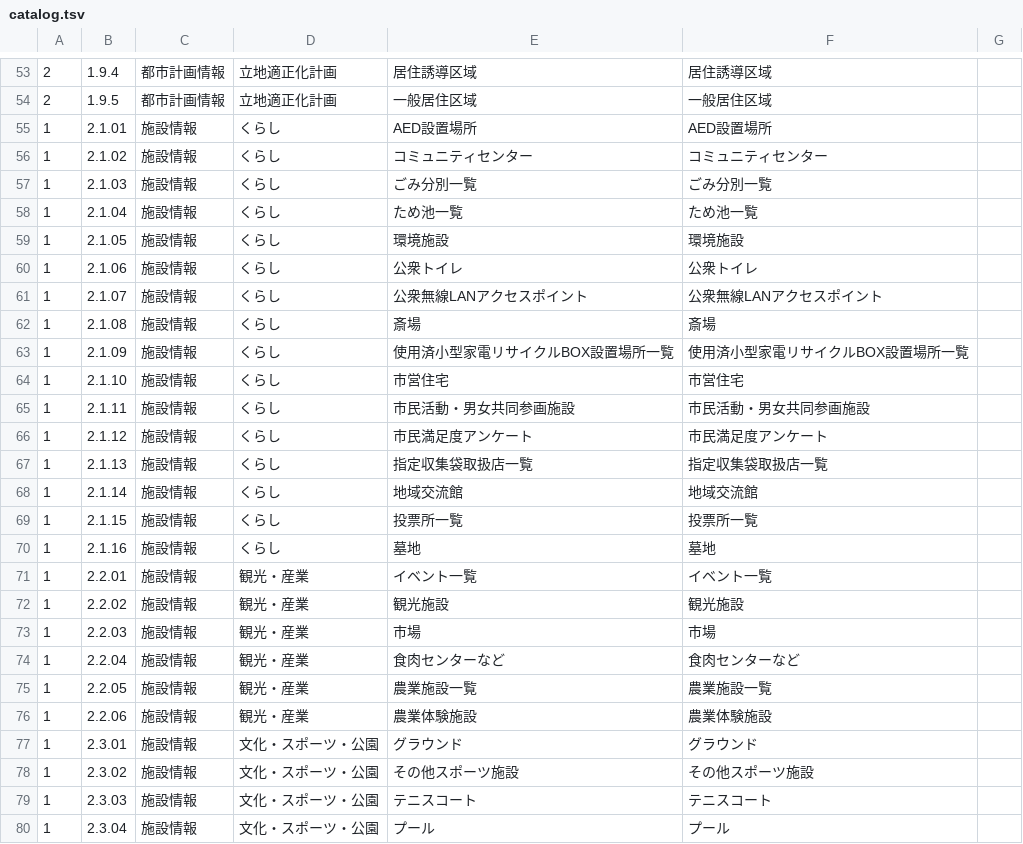
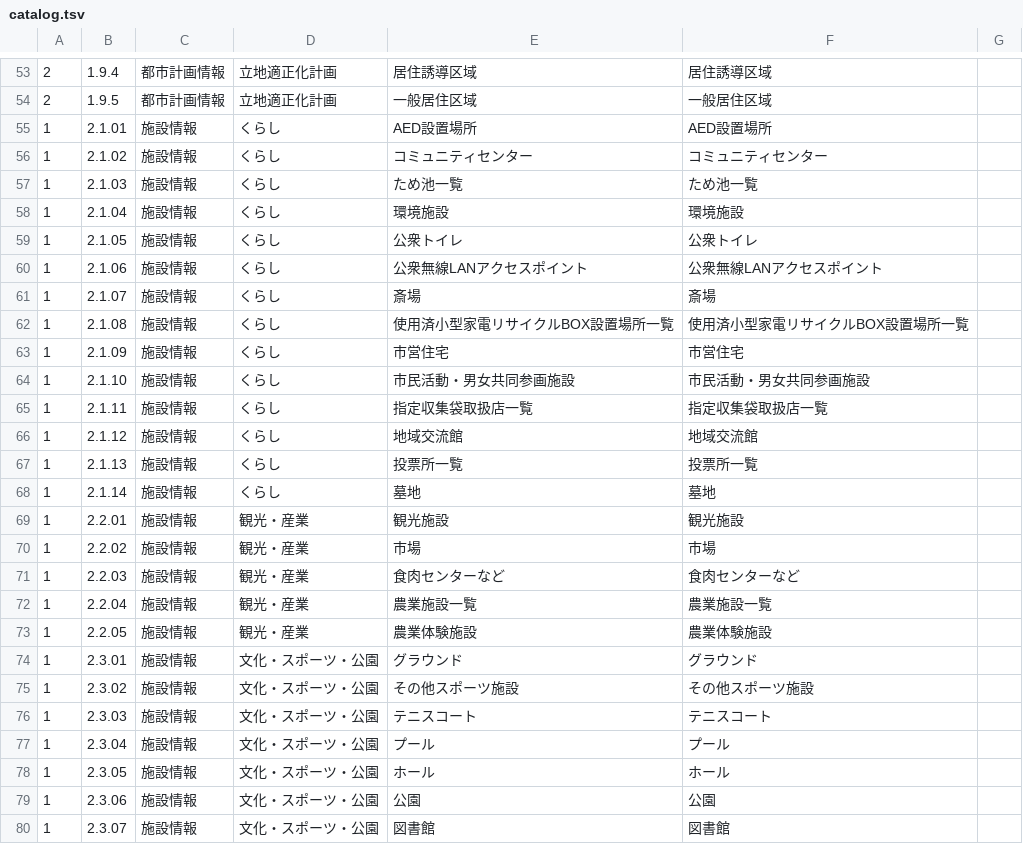
Before and after one commit to takamatsu-city/maps.takamatsu-fact.com, a TSV file: public/api/catalog.tsv, drawn as a sheet; only a part is shown, gaps mark what is left out; the shorter side is filled out with more unchanged rows; the diff covers the shown part only.

```diff
--- a/public/api/catalog.tsv
+++ b/public/api/catalog.tsv
@@ -56,22 +56,19 @@
 1	2.1.02	施設情報	くらし	コミュニティセンター	コミュニティセンター
-1	2.1.03	施設情報	くらし	ごみ分別一覧	ごみ分別一覧
-1	2.1.04	施設情報	くらし	ため池一覧	ため池一覧
-1	2.1.05	施設情報	くらし	環境施設	環境施設
-1	2.1.06	施設情報	くらし	公衆トイレ	公衆トイレ
-1	2.1.07	施設情報	くらし	公衆無線LANアクセスポイント	公衆無線LANアクセスポイント
-1	2.1.08	施設情報	くらし	斎場	斎場
-1	2.1.09	施設情報	くらし	使用済小型家電リサイクルBOX設置場所一覧	使用済小型家電リサイクルBOX設置場所一覧
-1	2.1.10	施設情報	くらし	市営住宅	市営住宅
-1	2.1.11	施設情報	くらし	市民活動・男女共同参画施設	市民活動・男女共同参画施設
-1	2.1.12	施設情報	くらし	市民満足度アンケート	市民満足度アンケート
-1	2.1.13	施設情報	くらし	指定収集袋取扱店一覧	指定収集袋取扱店一覧
-1	2.1.14	施設情報	くらし	地域交流館	地域交流館
-1	2.1.15	施設情報	くらし	投票所一覧	投票所一覧
-1	2.1.16	施設情報	くらし	墓地	墓地
-1	2.2.01	施設情報	観光・産業	イベント一覧	イベント一覧
-1	2.2.02	施設情報	観光・産業	観光施設	観光施設
-1	2.2.03	施設情報	観光・産業	市場	市場
-1	2.2.04	施設情報	観光・産業	食肉センターなど	食肉センターなど
-1	2.2.05	施設情報	観光・産業	農業施設一覧	農業施設一覧
-1	2.2.06	施設情報	観光・産業	農業体験施設	農業体験施設
+1	2.1.03	施設情報	くらし	ため池一覧	ため池一覧
+1	2.1.04	施設情報	くらし	環境施設	環境施設
+1	2.1.05	施設情報	くらし	公衆トイレ	公衆トイレ
+1	2.1.06	施設情報	くらし	公衆無線LANアクセスポイント	公衆無線LANアクセスポイント
+1	2.1.07	施設情報	くらし	斎場	斎場
+1	2.1.08	施設情報	くらし	使用済小型家電リサイクルBOX設置場所一覧	使用済小型家電リサイクルBOX設置場所一覧
+1	2.1.09	施設情報	くらし	市営住宅	市営住宅
+1	2.1.10	施設情報	くらし	市民活動・男女共同参画施設	市民活動・男女共同参画施設
+1	2.1.11	施設情報	くらし	指定収集袋取扱店一覧	指定収集袋取扱店一覧
+1	2.1.12	施設情報	くらし	地域交流館	地域交流館
+1	2.1.13	施設情報	くらし	投票所一覧	投票所一覧
+1	2.1.14	施設情報	くらし	墓地	墓地
+1	2.2.01	施設情報	観光・産業	観光施設	観光施設
+1	2.2.02	施設情報	観光・産業	市場	市場
+1	2.2.03	施設情報	観光・産業	食肉センターなど	食肉センターなど
+1	2.2.04	施設情報	観光・産業	農業施設一覧	農業施設一覧
+1	2.2.05	施設情報	観光・産業	農業体験施設	農業体験施設
 1	2.3.01	施設情報	文化・スポーツ・公園	グラウンド	グラウンド
```
Also changed, not shown: 2 removed rows and 14 edited cells elsewhere in this file, 1 other file.
